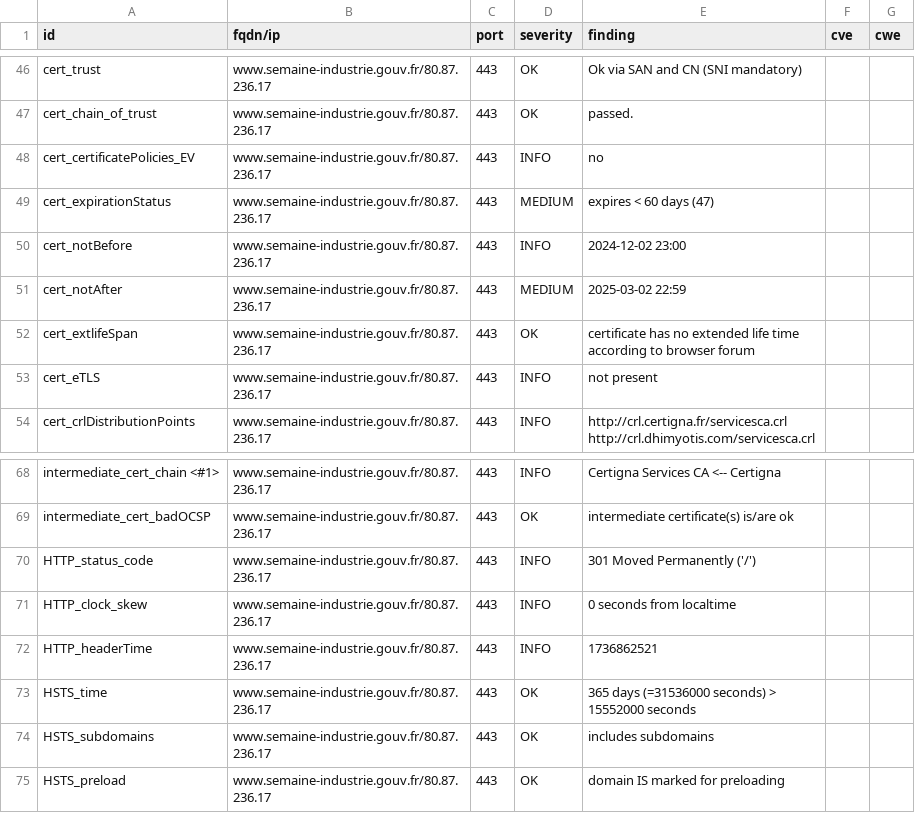
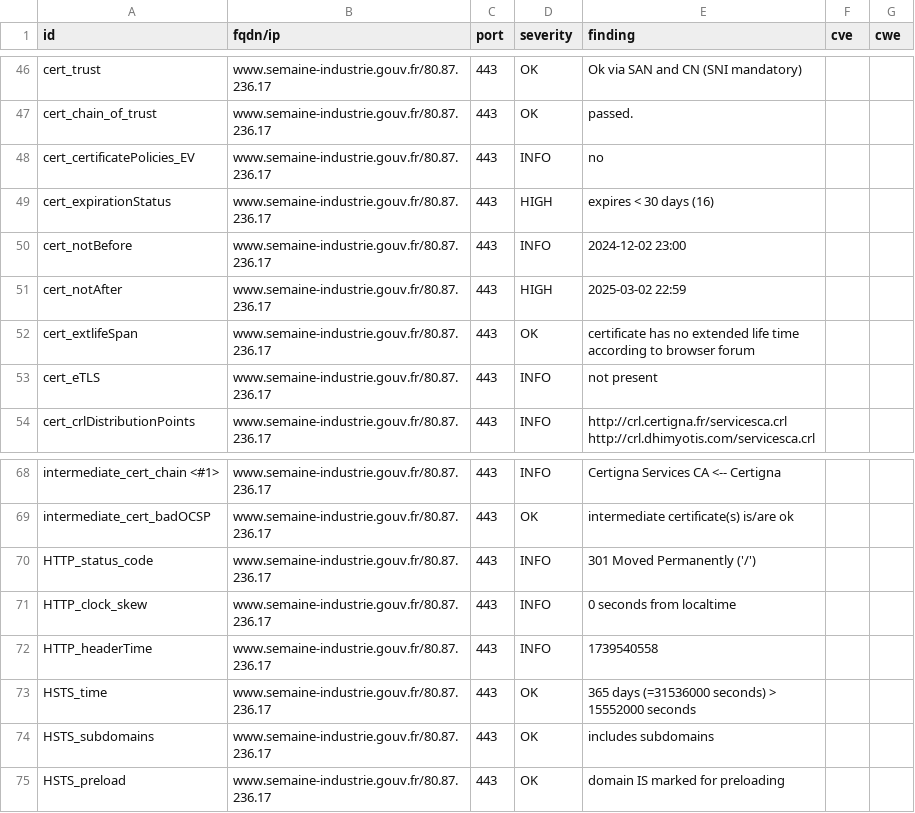
Before and after one commit to GKO-org/dashlordPrd9, a CSV file: results/aHR0cHM6Ly93d3cuc2VtYWluZS1pbmR1c3RyaWUuZ291di5mcg==/testssl.csv, drawn as a sheet; only a part is shown, gaps mark what is left out.

```diff
--- a/results/aHR0cHM6Ly93d3cuc2VtYWluZS1pbmR1c3RyaWUuZ291di5mcg==/testssl.csv
+++ b/results/aHR0cHM6Ly93d3cuc2VtYWluZS1pbmR1c3RyaWUuZ291di5mcg==/testssl.csv
@@ -48,5 +48,5 @@
 "cert_certificatePolicies_EV","www.semaine-industrie.gouv.fr/80.87.236.17","443","INFO","no","",""
-"cert_expirationStatus","www.semaine-industrie.gouv.fr/80.87.236.17","443","MEDIUM","expires < 60 days (47)","",""
+"cert_expirationStatus","www.semaine-industrie.gouv.fr/80.87.236.17","443","HIGH","expires < 30 days (16)","",""
 "cert_notBefore","www.semaine-industrie.gouv.fr/80.87.236.17","443","INFO","2024-12-02 23:00","",""
-"cert_notAfter","www.semaine-industrie.gouv.fr/80.87.236.17","443","MEDIUM","2025-03-02 22:59","",""
+"cert_notAfter","www.semaine-industrie.gouv.fr/80.87.236.17","443","HIGH","2025-03-02 22:59","",""
 "cert_extlifeSpan","www.semaine-industrie.gouv.fr/80.87.236.17","443","OK","certificate has no extended life time according to browser forum","",""
@@ -71,3 +71,3 @@
 "HTTP_clock_skew","www.semaine-industrie.gouv.fr/80.87.236.17","443","INFO","0 seconds from localtime","",""
-"HTTP_headerTime","www.semaine-industrie.gouv.fr/80.87.236.17","443","INFO","1736862521","",""
+"HTTP_headerTime","www.semaine-industrie.gouv.fr/80.87.236.17","443","INFO","1739540558","",""
 "HSTS_time","www.semaine-industrie.gouv.fr/80.87.236.17","443","OK","365 days (=31536000 seconds) > 15552000 seconds","",""
```
Also changed, not shown: 8 other files.
